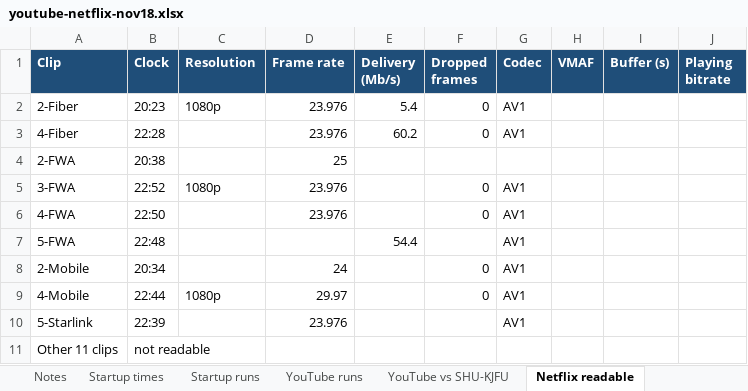
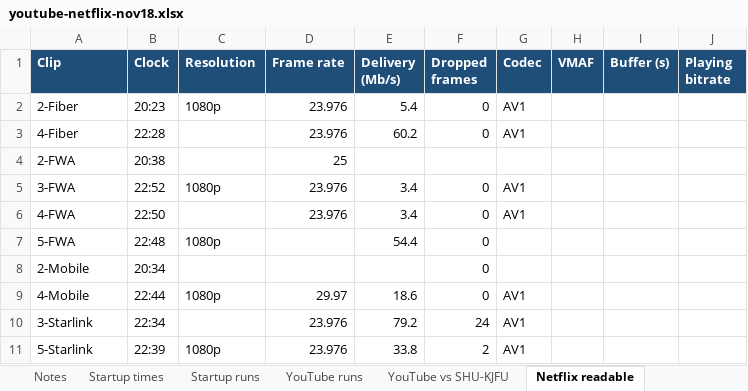
Before and after one commit to shaiksultan/bb-benchmark-data, an Excel workbook: data/nov18-musaffah/youtube-netflix-nov18.xlsx, sheet Netflix readable, drawn as a sheet; values as stored, in another font and other column widths than the file's, no borders; removed rows and columns are numbered as before the commit, all else as after; the diff names each change by its address in the sheet, - before the commit and + after, or states it on an @@ line.

```diff
--- a/data/nov18-musaffah/youtube-netflix-nov18.xlsx (sheet Netflix readable)
+++ b/data/nov18-musaffah/youtube-netflix-nov18.xlsx (sheet Netflix readable)
-E5:E6 (Delivery (Mb/s)): (empty)
+E5:E6 (Delivery (Mb/s)): 3.4
-C7 (Resolution): (empty)
+C7 (Resolution): 1080p
-F7 (Dropped frames): (empty)
+F7 (Dropped frames): 0
-G7:G8 (Codec): AV1
+G7:G8 (Codec): (empty)
-D8 (Frame rate): 24
+D8 (Frame rate): (empty)
-E9 (Delivery (Mb/s)): (empty)
+E9 (Delivery (Mb/s)): 18.6
+row 10: 3-Starlink | 22:34 |  | 23.976 | 79.2 | 24 | AV1
-C11 (Resolution): (empty)
+C11 (Resolution): 1080p
-E11 (Delivery (Mb/s)): (empty)
+E11 (Delivery (Mb/s)): 33.8
-F11 (Dropped frames): (empty)
+F11 (Dropped frames): 2
-row 11: Other 11 clips | not readable
```
Also changed, not shown: sheet Netflix vs SHU-KJFU, sheet Notes.
